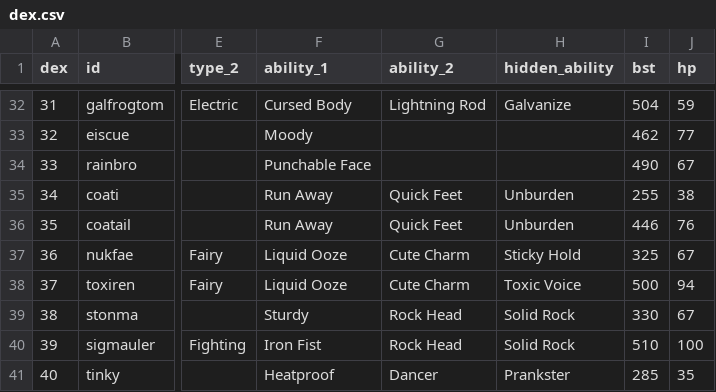
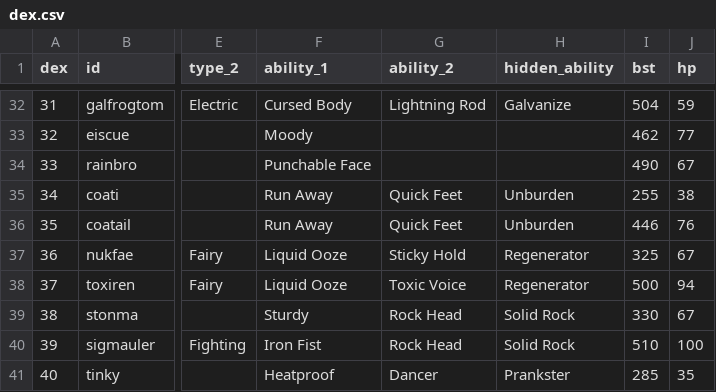
Before and after one commit to arvindfroi/sigma-dex, a CSV file: export/dex.csv, drawn as a sheet; only a part is shown, gaps mark what is left out; the diff names each change by its address in the sheet, - before the commit and + after, or states it on an @@ line.

```diff
--- a/export/dex.csv
+++ b/export/dex.csv
-G37 (ability_2): Cute Charm
+G37 (ability_2): Sticky Hold
-H37 (hidden_ability): Sticky Hold
+H37 (hidden_ability): Regenerator
-G38 (ability_2): Cute Charm
+G38 (ability_2): Toxic Voice
-H38 (hidden_ability): Toxic Voice
+H38 (hidden_ability): Regenerator
```
Also changed, not shown: export/sheet.csv, 7 other files.
